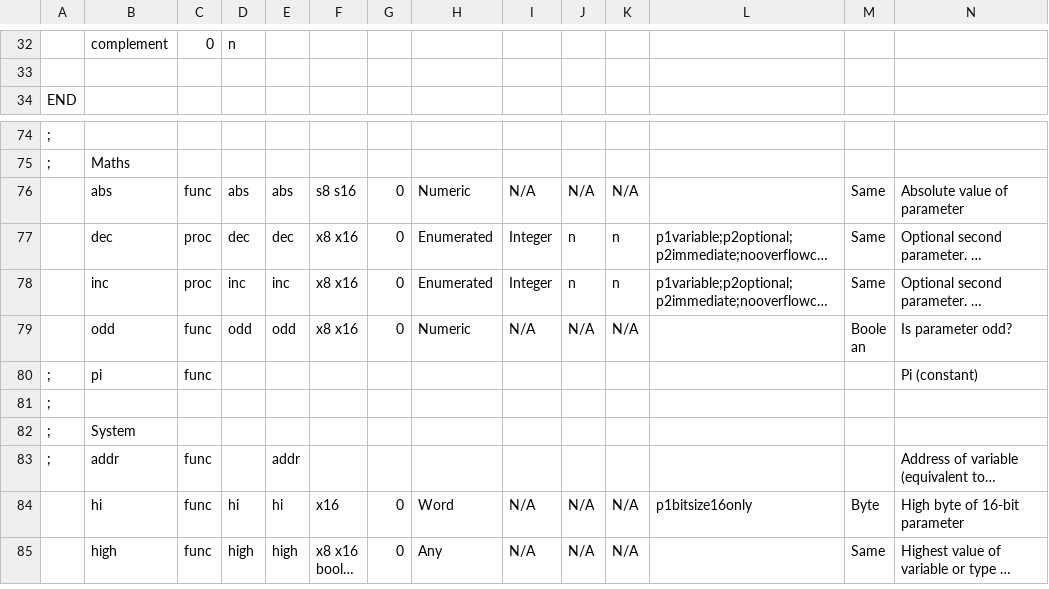
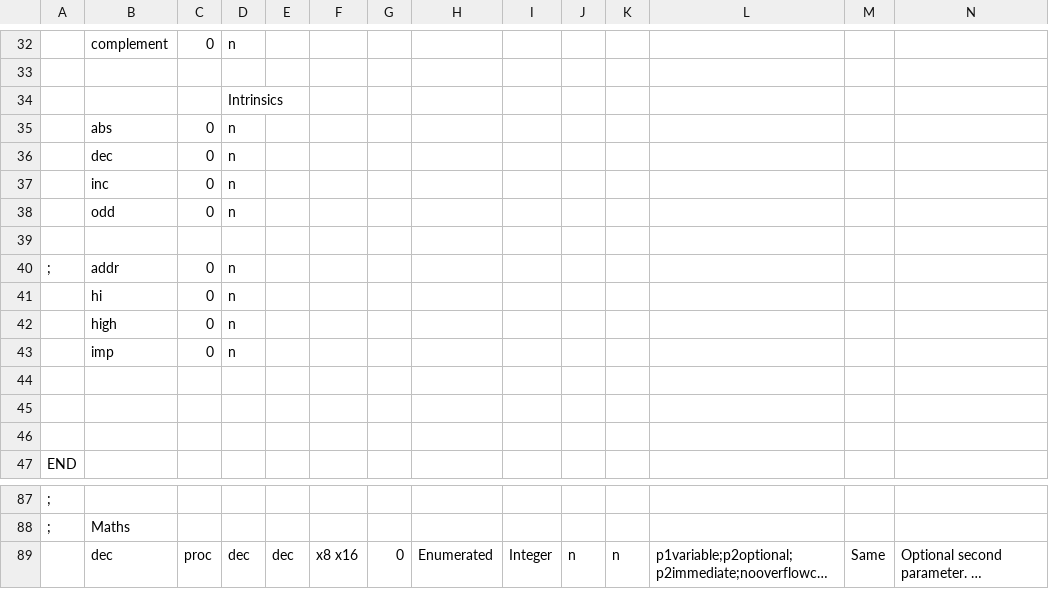
Before and after one commit to Bread80/Quiche, a CSV file: Data/OperatorsNG.csv, drawn as a sheet; only a part is shown, gaps mark what is left out; the shorter side is filled out with more unchanged rows; long unchanged cells end in …; removed rows and columns are numbered as before the commit, all else as after; rows hold the shown columns only; the diff names each change by its address in the sheet, - before the commit and + after, or states it on an @@ line.

```diff
--- a/Data/OperatorsNG.csv
+++ b/Data/OperatorsNG.csv
+row 34:  |  |  | Intrinsics
+row 35:  | abs | 0 | n
+row 36:  | dec | 0 | n
+row 37:  | inc | 0 | n
+row 38:  | odd | 0 | n
+row 39: (empty)
+row 40: ; | addr | 0 | n
+row 41:  | hi | 0 | n
+row 42:  | high | 0 | n
+row 43:  | imp | 0 | n
+row 44: (empty)
+row 45: (empty)
+row 46: (empty)
-row 76:  | abs | func | abs | abs | s8 s16 | 0 | Numeric | N/A | N/A | N/A |  | Same | Absolute value of parameter
```
Also changed, not shown: Data/Intrinsics.csv, Data/Operators.csv, 25 other files.
